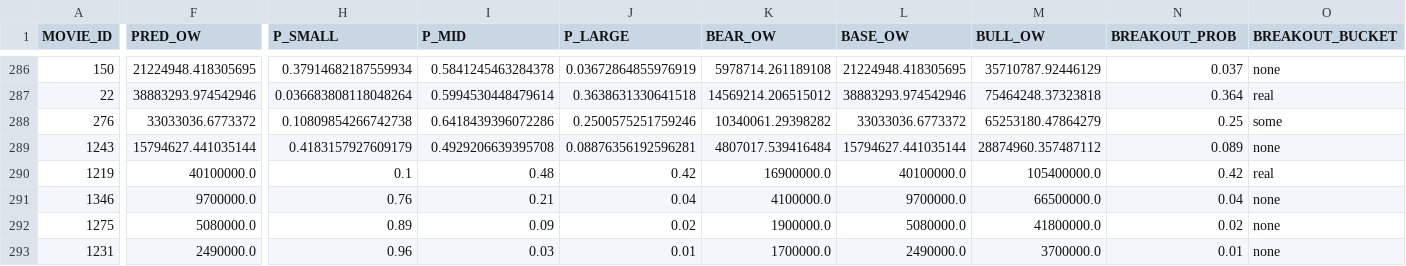
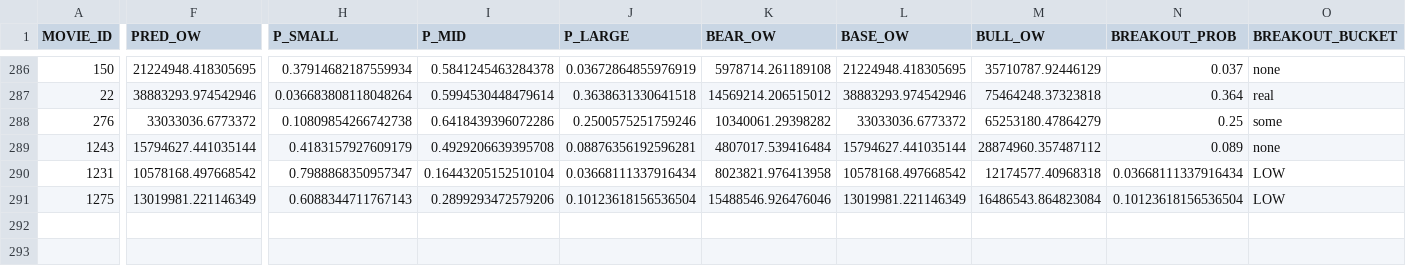
Before and after one commit to snowflake-mike-MKTG-IND/box-office-journey, a CSV file: data/predictions_v28.csv, drawn as a sheet; only a part is shown, gaps mark what is left out; removed rows and columns are numbered as before the commit, all else as after; rows hold the shown columns only; the diff covers the shown part only; the diff names each change by its address in the sheet, - before the commit and + after, or states it on an @@ line.

```diff
--- a/data/predictions_v28.csv
+++ b/data/predictions_v28.csv
-row 290: 1219 | 40100000.0 | 0.1 | 0.48 | 0.42 | 16900000.0 | 40100000.0 | 105400000.0 | 0.42 | real
-row 291: 1346 | 9700000.0 | 0.76 | 0.21 | 0.04 | 4100000.0 | 9700000.0 | 66500000.0 | 0.04 | none
-row 292: 1275 | 5080000.0 | 0.89 | 0.09 | 0.02 | 1900000.0 | 5080000.0 | 41800000.0 | 0.02 | none
-F290 (PRED_OW): 2490000.0
+F290 (PRED_OW): 10578168.497668542
-H290 (P_SMALL): 0.96
+H290 (P_SMALL): 0.7988868350957347
-I290 (P_MID): 0.03
+I290 (P_MID): 0.16443205152510104
-J290 (P_LARGE): 0.01
+J290 (P_LARGE): 0.03668111337916434
-K290 (BEAR_OW): 1700000.0
+K290 (BEAR_OW): 8023821.976413958
-L290 (BASE_OW): 2490000.0
+L290 (BASE_OW): 10578168.497668542
-M290 (BULL_OW): 3700000.0
+M290 (BULL_OW): 12174577.40968318
-N290 (BREAKOUT_PROB): 0.01
+N290 (BREAKOUT_PROB): 0.03668111337916434
-O290 (BREAKOUT_BUCKET): none
+O290 (BREAKOUT_BUCKET): LOW
+row 291: 1275 | 13019981.221146349 | 0.6088344711767143 | 0.2899293472579206 | 0.10123618156536504 | 15488546.926476046 | 13019981.221146349 | 16486543.864823084 | 0.10123618156536504 | LOW
```
Also changed, not shown: 2 edited cells elsewhere in this file, data/upcoming_features.csv, 1 other file.
